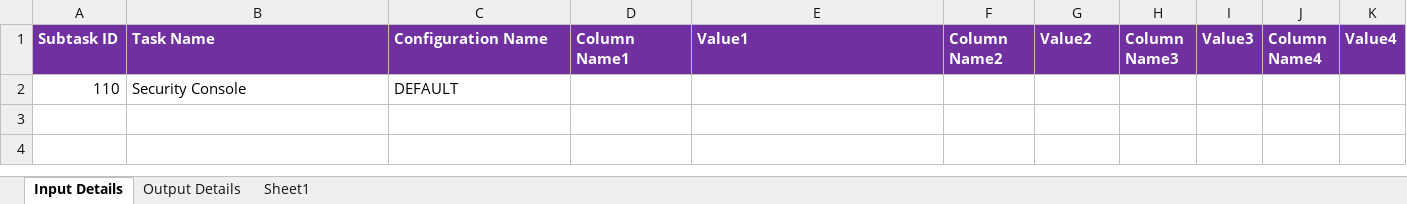
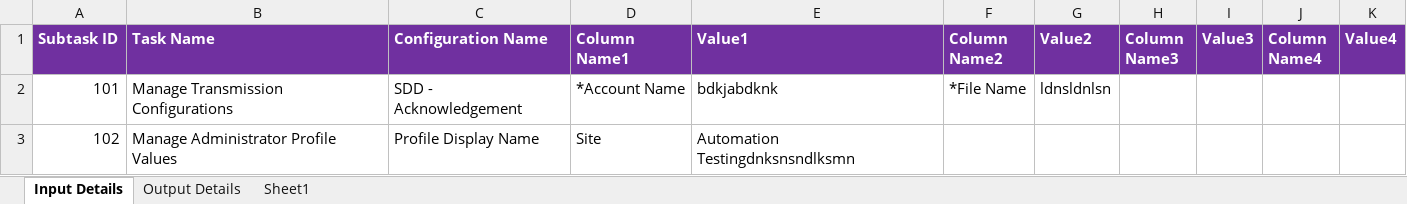
Before and after one commit to danvaker123/AmazonTestedP2T, an Excel workbook: Input/input_data.xlsx, sheet Input Details, drawn as a sheet; values as stored, in another font and other column widths than the file's, no borders; removed rows and columns are numbered as before the commit, all else as after; the diff names each change by its address in the sheet, - before the commit and + after, or states it on an @@ line.

```diff
--- a/Input/input_data.xlsx (sheet Input Details)
+++ b/Input/input_data.xlsx (sheet Input Details)
-row 2: 110 | Security Console | DEFAULT
+row 2: 101 | Manage Transmission Configurations | SDD - Acknowledgement | *Account Name | bdkjabdknk | *File Name | ldnsldnlsn
+row 3: 102 | Manage Administrator Profile Values | Profile Display Name | Site | Automation Testingdnksnsndlksmn
```
Also changed, not shown: sheet Sheet1, Input/output_data.xlsx, 3 other files.
